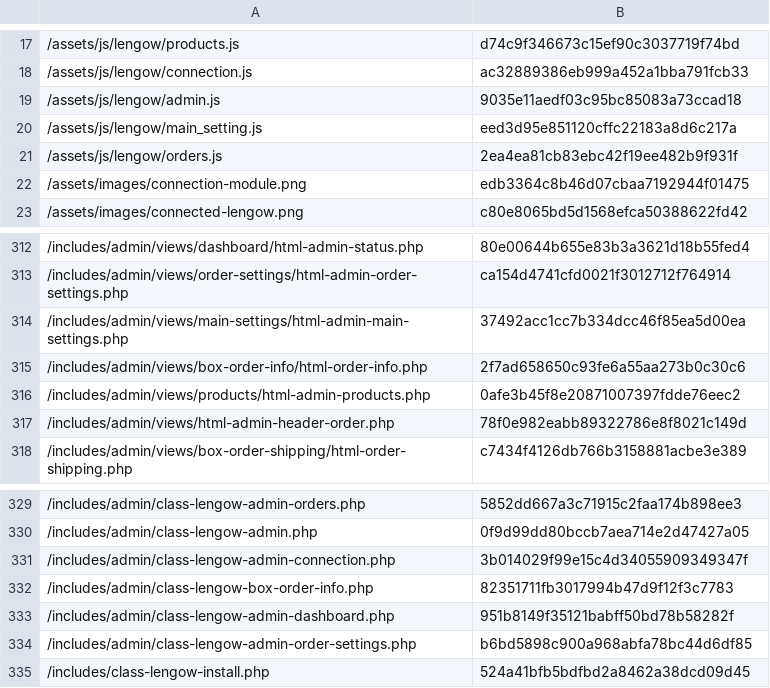
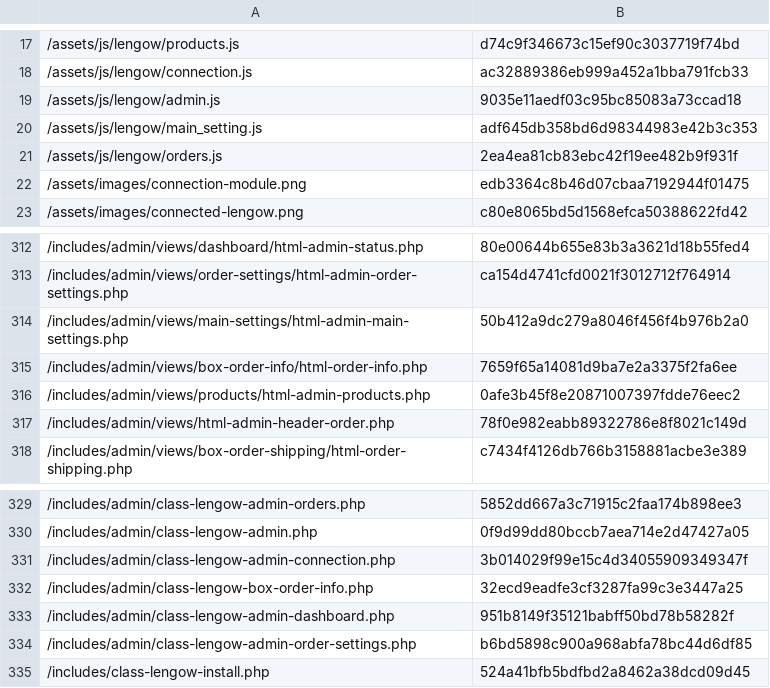
Before and after one commit to lengow/plugin-woocommerce, a CSV file: config/checkmd5.csv, drawn as a sheet; only a part is shown, gaps mark what is left out; the diff covers the shown part only.

```diff
--- a/config/checkmd5.csv
+++ b/config/checkmd5.csv
@@ -19,3 +19,3 @@
 /assets/js/lengow/admin.js|9035e11aedf03c95bc85083a73ccad18
-/assets/js/lengow/main_setting.js|eed3d95e851120cffc22183a8d6c217a
+/assets/js/lengow/main_setting.js|adf645db358bd6d98344983e42b3c353
 /assets/js/lengow/orders.js|2ea4ea81cb83ebc42f19ee482b9f931f
@@ -313,4 +313,4 @@
 /includes/admin/views/order-settings/html-admin-order-settings.php|ca154d4741cfd0021f3012712f764914
-/includes/admin/views/main-settings/html-admin-main-settings.php|37492acc1cc7b334dcc46f85ea5d00ea
-/includes/admin/views/box-order-info/html-order-info.php|2f7ad658650c93fe6a55aa273b0c30c6
+/includes/admin/views/main-settings/html-admin-main-settings.php|50b412a9dc279a8046f456f4b976b2a0
+/includes/admin/views/box-order-info/html-order-info.php|7659f65a14081d9ba7e2a3375f2fa6ee
 /includes/admin/views/products/html-admin-products.php|0afe3b45f8e20871007397fdde76eec2
@@ -331,3 +331,3 @@
 /includes/admin/class-lengow-admin-connection.php|3b014029f99e15c4d34055909349347f
-/includes/admin/class-lengow-box-order-info.php|82351711fb3017994b47d9f12f3c7783
+/includes/admin/class-lengow-box-order-info.php|32ecd9eadfe3cf3287fa99c3e3447a25
 /includes/admin/class-lengow-admin-dashboard.php|951b8149f35121babff50bd78b58282f
```
Also changed, not shown: 2 removed rows and 9 edited cells elsewhere in this file, 5 other files.
